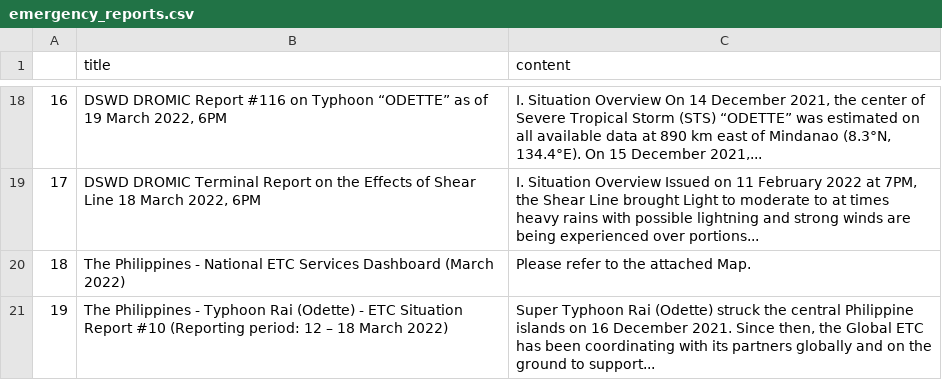
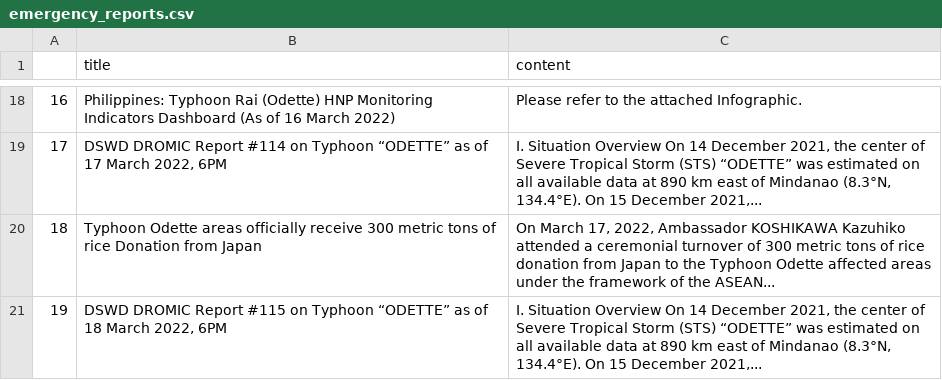
Before and after one commit to jgulane/Autoscraper-2, a CSV file: emergency_reports.csv, drawn as a sheet; only a part is shown, gaps mark what is left out; the diff covers the shown part only; the diff names each change by its address in the sheet, - before the commit and + after, or states it on an @@ line.

```diff
--- a/emergency_reports.csv
+++ b/emergency_reports.csv
-B18 (title): DSWD DROMIC Report #116 on Typhoon “ODETTE” as of 19 March 2022, 6PM
+B18 (title): Philippines: Typhoon Rai (Odette) HNP Monitoring Indicators Dashboard (As of 16 March 2022)
-C18 (content): I. Situation Overview On 14 December 2021, the center of Severe Tropical Storm (STS) “ODETTE” was estimated on all available data at 890 km east of Mindanao (8.3°N, 134.4°E). On 15 December 2021,...
+C18 (content): Please refer to the attached Infographic.
-B19 (title): DSWD DROMIC Terminal Report on the Effects of Shear Line 18 March 2022,…
+B19 (title): DSWD DROMIC Report #114 on Typhoon “ODETTE” as of 17 March 2022,…
-C19 (content): …Situation Overview Issued on 11 February 2022 at 7PM, the Shear Line brought Light to moderate to at times heavy rains with possible lightning and strong winds are being experienced over portions...
+C19 (content): …Situation Overview On 14 December 2021, the center of Severe Tropical Storm (STS) “ODETTE” was estimated on all available data at 890 km east of Mindanao (8.3°N, 134.4°E). On 15 December 2021,...
-B20 (title): The Philippines - National ETC Services Dashboard (March 2022)
+B20 (title): Typhoon Odette areas officially receive 300 metric tons of rice Donation from Japan
-C20 (content): Please refer to the attached Map.
+C20 (content): On March 17, 2022, Ambassador KOSHIKAWA Kazuhiko attended a ceremonial turnover of 300 metric tons of rice donation from Japan to the Typhoon Odette affected areas under the framework of the ASEAN...
-B21 (title): The Philippines - Typhoon Rai (Odette) - ETC Situation Report #10 (Reporting period: 12 – 18 March 2022)
+B21 (title): DSWD DROMIC Report #115 on Typhoon “ODETTE” as of 18 March 2022, 6PM
-C21 (content): Super Typhoon Rai (Odette) struck the central Philippine islands on 16 December 2021. Since then, the Global ETC has been coordinating with its partners globally and on the ground to support...
+C21 (content): I. Situation Overview On 14 December 2021, the center of Severe Tropical Storm (STS) “ODETTE” was estimated on all available data at 890 km east of Mindanao (8.3°N, 134.4°E). On 15 December 2021,...
```
Also changed, not shown: 31 edited cells elsewhere in this file.
